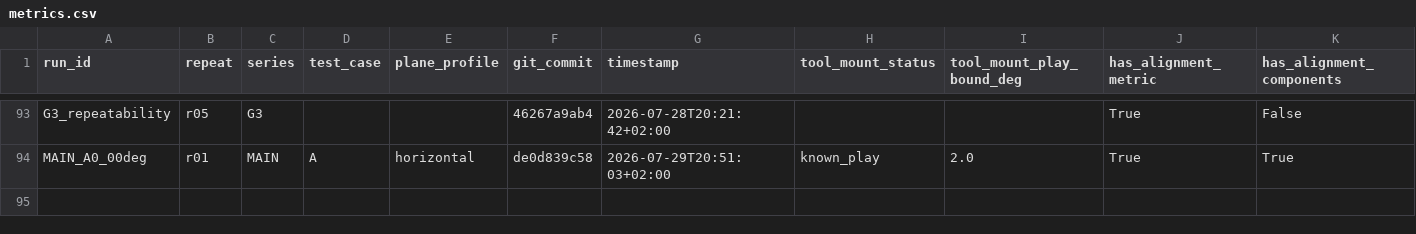
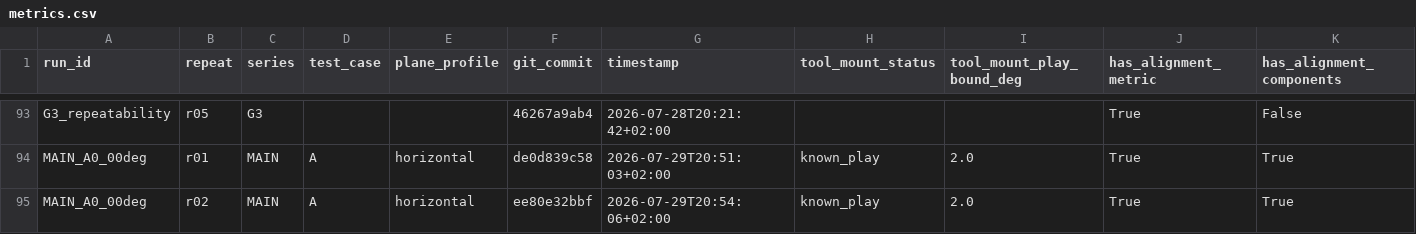
Before and after one commit to heykel95-lab/MyController, a CSV file: experiments/derived/metrics.csv, drawn as a sheet; only a part is shown, gaps mark what is left out; rows hold the shown columns only; the diff names each change by its address in the sheet, - before the commit and + after, or states it on an @@ line.

Commit message:
Record primary A0 repeat two

```diff
--- a/experiments/derived/metrics.csv
+++ b/experiments/derived/metrics.csv
+row 95: MAIN_A0_00deg | r02 | MAIN | A | horizontal | ee80e32bbf | 2026-07-29T20:54:06+02:00 | known_play | 2.0 | True | True
```
Also changed, not shown: 15 other files.
